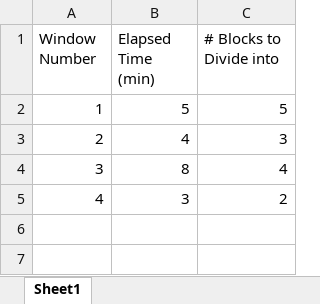
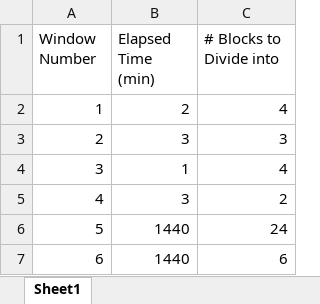
Before and after one commit to bch-tnc/eeg, an Excel workbook: Scripts/winDefs.xlsx, sheet Sheet1, drawn as a sheet; values as stored, in another font and other column widths than the file's, no borders; the diff names each change by its address in the sheet, - before the commit and + after, or states it on an @@ line.

```diff
--- a/Scripts/winDefs.xlsx (sheet Sheet1)
+++ b/Scripts/winDefs.xlsx (sheet Sheet1)
-B2 (Elapsed Time (min)): 5
+B2 (Elapsed Time (min)): 2
-C2 (# Blocks to Divide into): 5
+C2 (# Blocks to Divide into): 4
-B3 (Elapsed Time (min)): 4
+B3 (Elapsed Time (min)): 3
-B4 (Elapsed Time (min)): 8
+B4 (Elapsed Time (min)): 1
+row 6: 5 | 1440 | 24
+row 7: 6 | 1440 | 6
```
Also changed, not shown: Scripts/WOI.xlsx.
